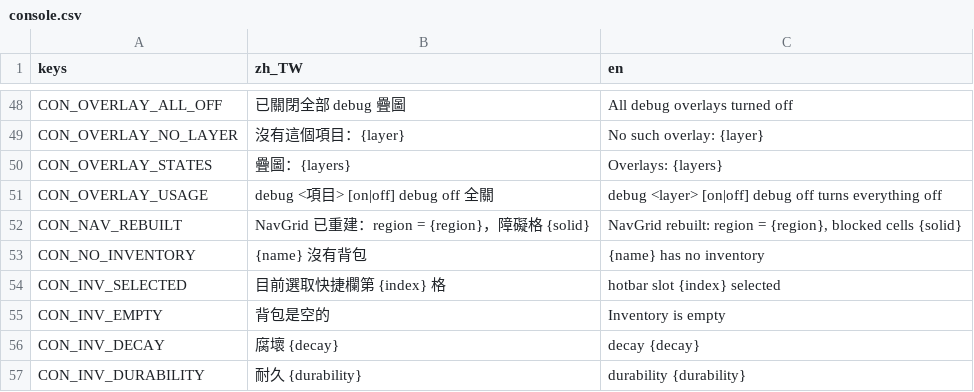
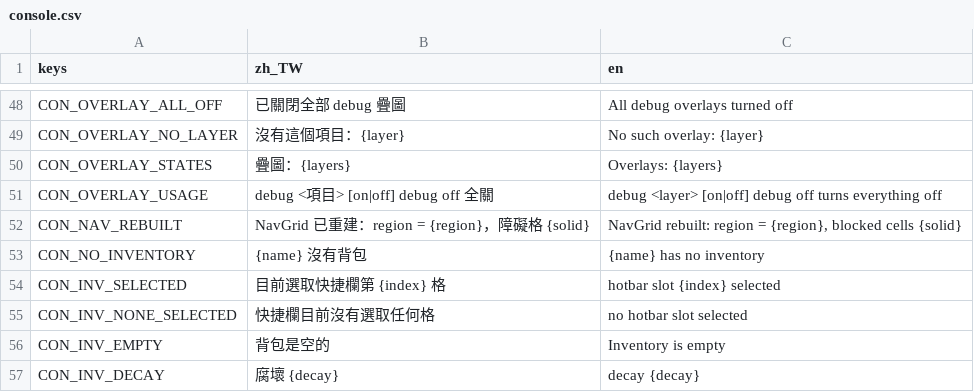
Before and after one commit to adez360/Ailley, a CSV file: Ailley/locale/console.csv, drawn as a sheet; only a part is shown, gaps mark what is left out; the shorter side is filled out with more unchanged rows.

```diff
--- a/Ailley/locale/console.csv
+++ b/Ailley/locale/console.csv
@@ -54,2 +54,3 @@ CON_NO_INVENTORY,"{name} 沒有背包","{name} has no inventory"
 CON_INV_SELECTED,"目前選取快捷欄第 {index} 格","hotbar slot {index} selected"
+CON_INV_NONE_SELECTED,"快捷欄目前沒有選取任何格","no hotbar slot selected"
 CON_INV_EMPTY,"背包是空的","Inventory is empty"
```
Also changed, not shown: Ailley/locale/game.csv, 9 other files.
